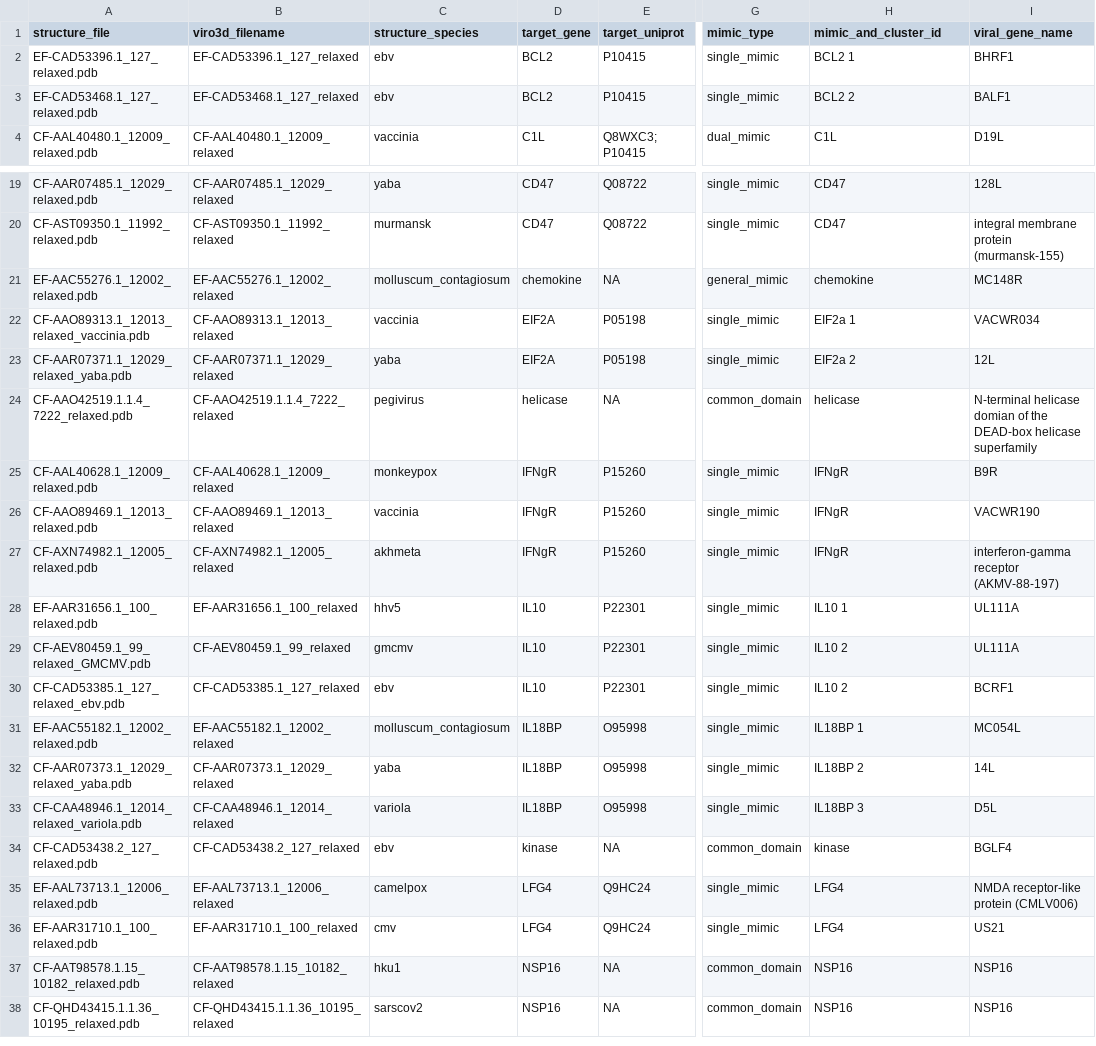
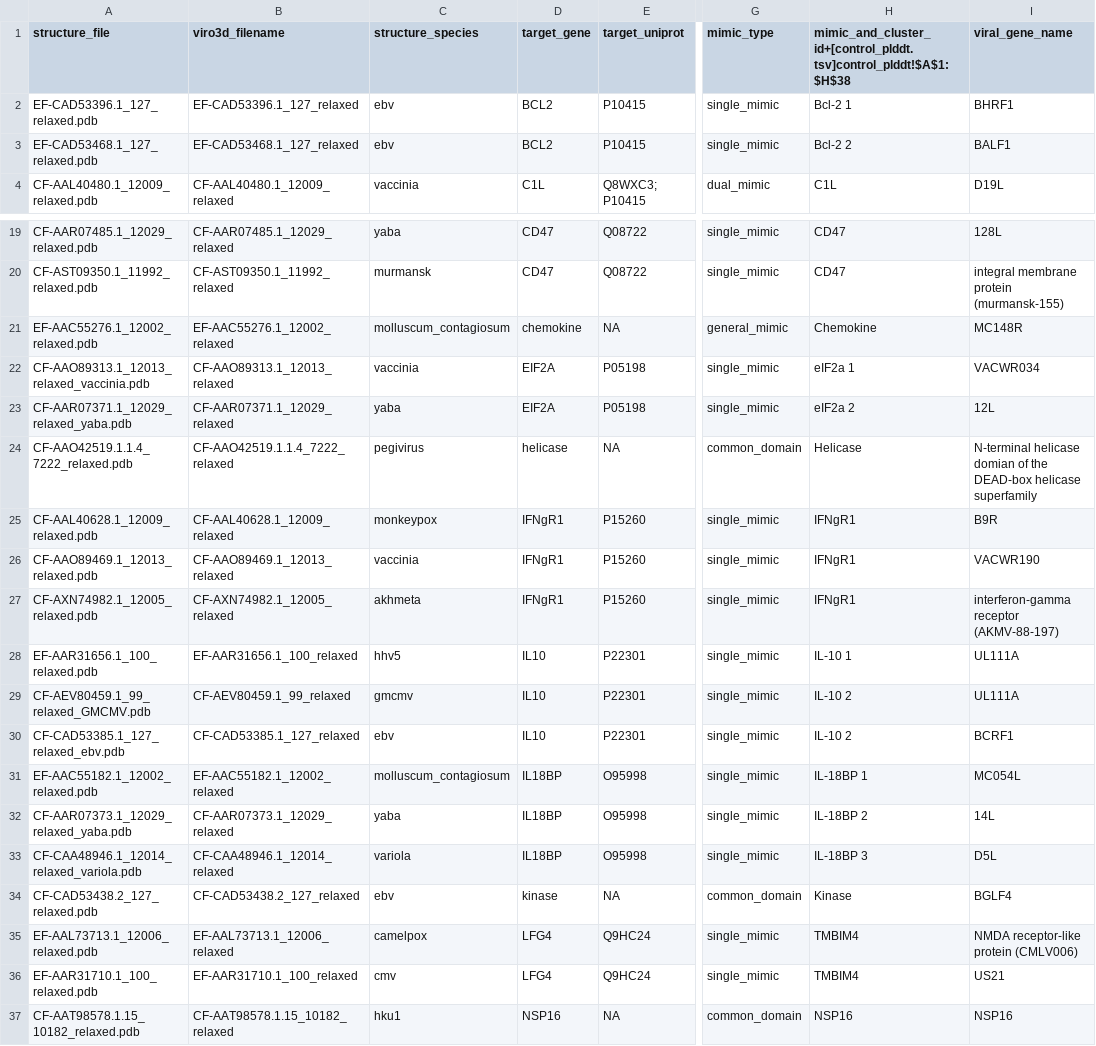
Before and after one commit to Arcadia-Science/2024-mimic-benchmarking, a TSV file: benchmarking_data/controls/control_metadata.tsv, drawn as a sheet; only a part is shown, gaps mark what is left out; the shorter side is filled out with more unchanged rows; the diff names each change by its address in the sheet, - before the commit and + after, or states it on an @@ line.

```diff
--- a/benchmarking_data/controls/control_metadata.tsv
+++ b/benchmarking_data/controls/control_metadata.tsv
-H1: mimic_and_cluster_id
+H1: mimic_and_cluster_id+[control_plddt.tsv]control_plddt!$A$1:$H$38
-H2: BCL2 1
+H2: Bcl-2 1
-H3: BCL2 2
+H3: Bcl-2 2
-H21: chemokine
+H21: Chemokine
-H22: EIF2a 1
+H22: eIF2a 1
-H23: EIF2a 2
+H23: eIF2a 2
-H24: helicase
+H24: Helicase
-D25:D27 (target_gene): IFNgR
+D25:D27 (target_gene): IFNgR1
-H25:H27: IFNgR
+H25:H27: IFNgR1
-H28: IL10 1
+H28: IL-10 1
-H29:H30: IL10 2
+H29:H30: IL-10 2
-H31: IL18BP 1
+H31: IL-18BP 1
-H32: IL18BP 2
+H32: IL-18BP 2
-H33: IL18BP 3
+H33: IL-18BP 3
-H34: kinase
+H34: Kinase
-H35:H36: LFG4
+H35:H36: TMBIM4
```
Also changed, not shown: benchmarking_data/controls/control_plddt.tsv.
